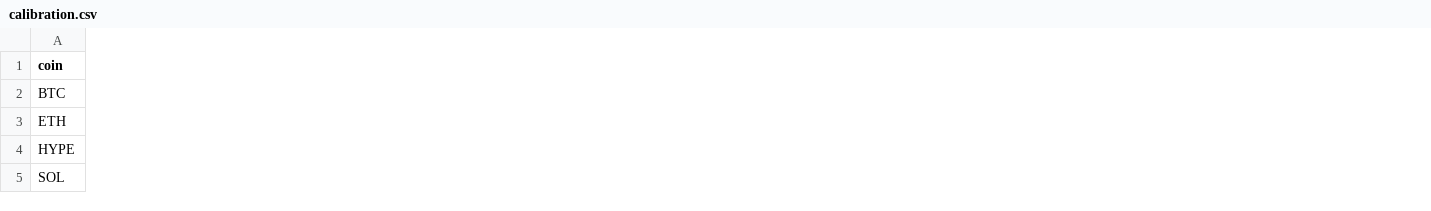
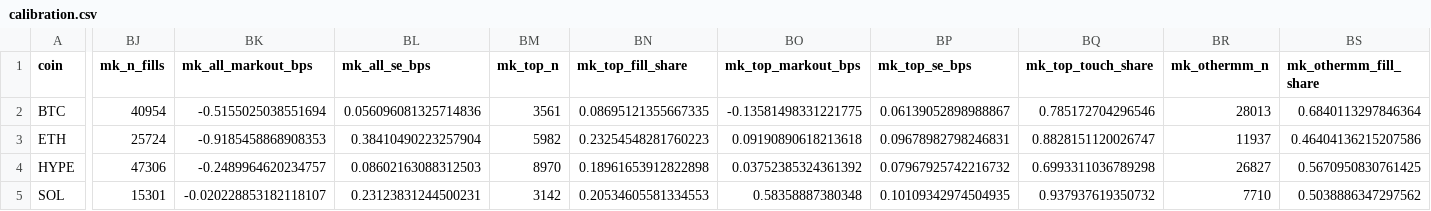
Before and after one commit to pradeepu191/wargame, a CSV file: results/live_2026_10/calibration.csv, drawn as a sheet; only a part is shown, gaps mark what is left out; the diff covers the shown part only; the diff names each change by its address in the sheet, - before the commit and + after, or states it on an @@ line.

Commit message:
Maker realized spread

```diff
--- a/results/live_2026_10/calibration.csv
+++ b/results/live_2026_10/calibration.csv
+column BJ (mk_n_fills), rows 2-5: 40954 | 25724 | 47306 | 15301
+column BK (mk_all_markout_bps), rows 2-5: -0.5155025038551694 | -0.9185458868908353 | -0.2489964620234757 | -0.020228853182118107
+column BL (mk_all_se_bps), rows 2-5: 0.056096081325714836 | 0.38410490223257904 | 0.08602163088312503 | 0.23123831244500231
+column BM (mk_top_n), rows 2-5: 3561 | 5982 | 8970 | 3142
+column BN (mk_top_fill_share), rows 2-5: 0.08695121355667335 | 0.23254548281760223 | 0.18961653912822898 | 0.20534605581334553
+column BO (mk_top_markout_bps), rows 2-5: -0.13581498331221775 | 0.09190890618213618 | 0.03752385324361392 | 0.58358887380348
+column BP (mk_top_se_bps), rows 2-5: 0.06139052898988867 | 0.09678982798246831 | 0.07967925742216732 | 0.10109342974504935
+column BQ (mk_top_touch_share), rows 2-5: 0.785172704296546 | 0.8828151120026747 | 0.6993311036789298 | 0.937937619350732
+column BR (mk_othermm_n), rows 2-5: 28013 | 11937 | 26827 | 7710
+column BS (mk_othermm_fill_share), rows 2-5: 0.6840113297846364 | 0.46404136215207586 | 0.5670950830761425 | 0.5038886347297562
```
Also changed, not shown: 24 added columns and 5 edited cells elsewhere in this file, 4 other files.
